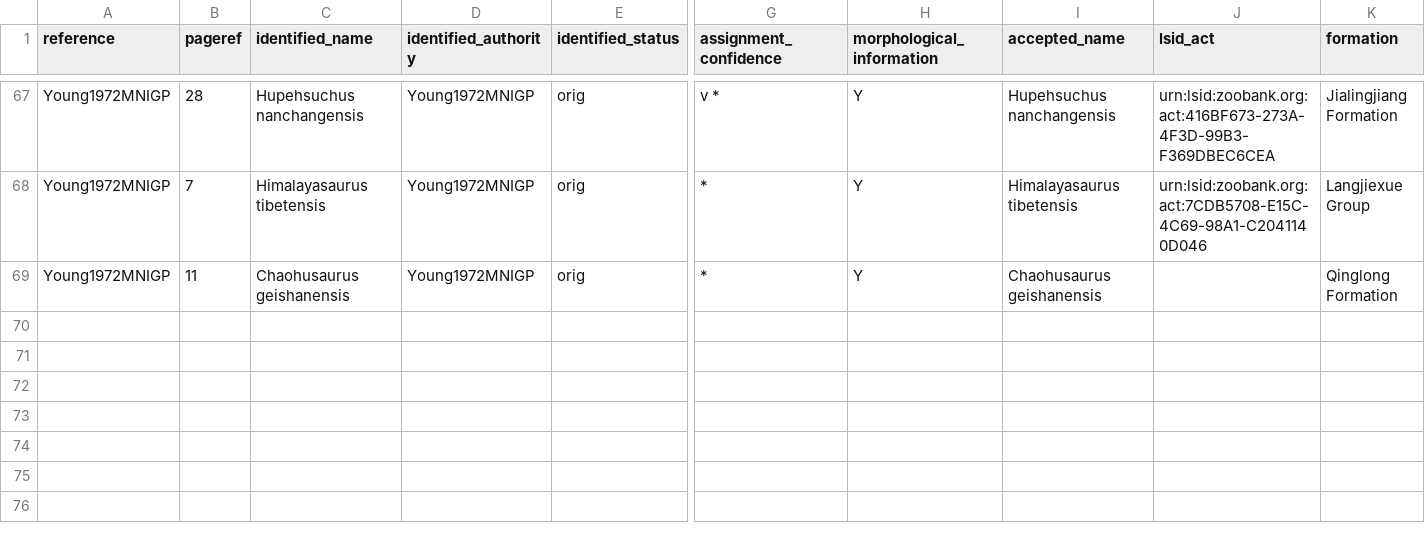
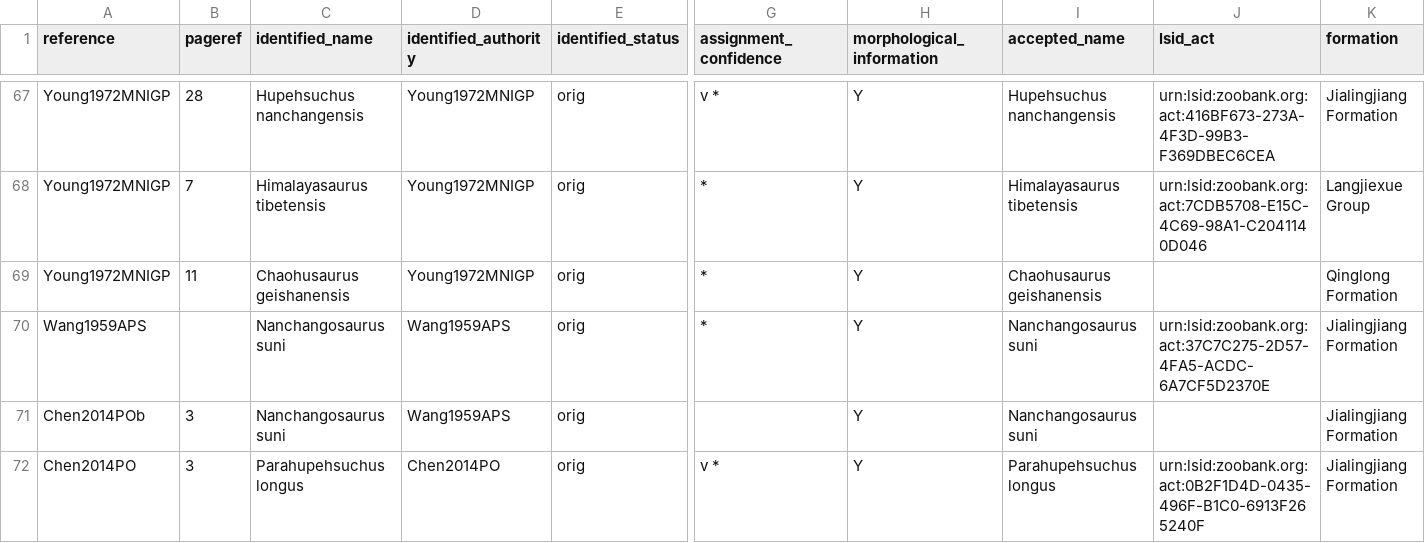
Before and after one commit to benjaminmoon/ichthyosaurs, a TSV file: ichthyosauromorph-taxonomy/ichthyosauromorph-synonymy.tsv, drawn as a sheet; only a part is shown, gaps mark what is left out; rows hold the shown columns only; the diff names each change by its address in the sheet, - before the commit and + after, or states it on an @@ line.

Commit message:
add initial references for all Hupehsuchia

```diff
--- a/ichthyosauromorph-taxonomy/ichthyosauromorph-synonymy.tsv
+++ b/ichthyosauromorph-taxonomy/ichthyosauromorph-synonymy.tsv
+row 70: Wang1959APS |  | Nanchangosaurus suni | Wang1959APS | orig | * | Y | Nanchangosaurus suni | urn:lsid:zoobank.org:act:37C7C275-2D57-4FA5-ACDC-6A7CF5D2370E | Jialingjiang Formation
+row 71: Chen2014POb | 3 | Nanchangosaurus suni | Wang1959APS | orig |  | Y | Nanchangosaurus suni |  | Jialingjiang Formation
+row 72: Chen2014PO | 3 | Parahupehsuchus longus | Chen2014PO | orig | v * | Y | Parahupehsuchus longus | urn:lsid:zoobank.org:act:0B2F1D4D-0435-496F-B1C0-6913F265240F | Jialingjiang Formation
```
Also changed, not shown: 4 other files.
